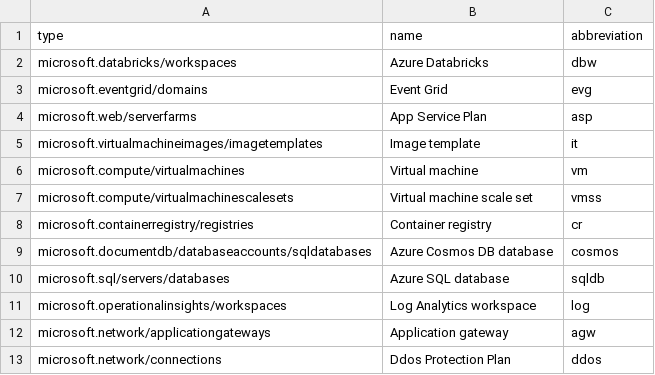
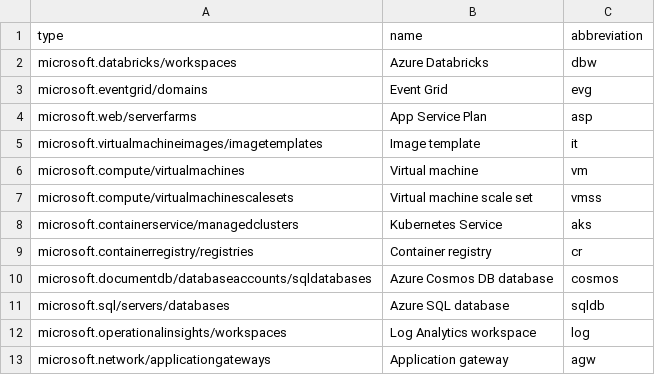
Before and after one commit to Azure/Azure-Proactive-Resiliency-Library, a CSV file: services-abbreviations.csv, drawn as a sheet; only a part is shown; the shorter side is filled out with more unchanged rows.

Commit message:
(fix) add missing aks to service list (#223)

```diff
--- a/services-abbreviations.csv
+++ b/services-abbreviations.csv
@@ -7,2 +7,3 @@ microsoft.compute/virtualmachines,Virtual machine,vm
 microsoft.compute/virtualmachinescalesets,Virtual machine scale set,vmss
+microsoft.containerservice/managedclusters,Kubernetes Service,aks
 microsoft.containerregistry/registries,Container registry,cr
```
